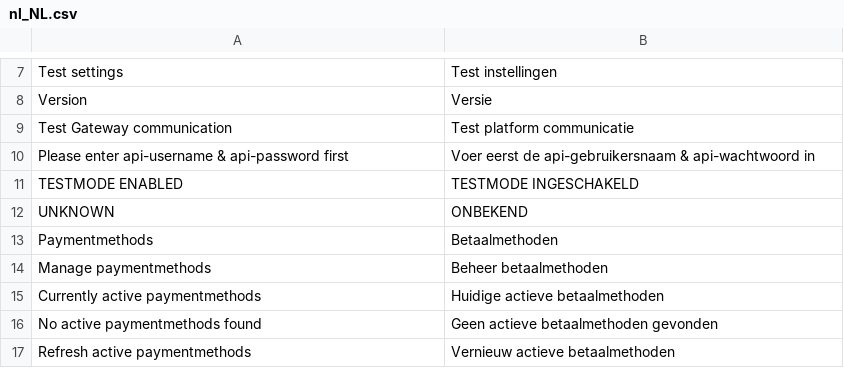
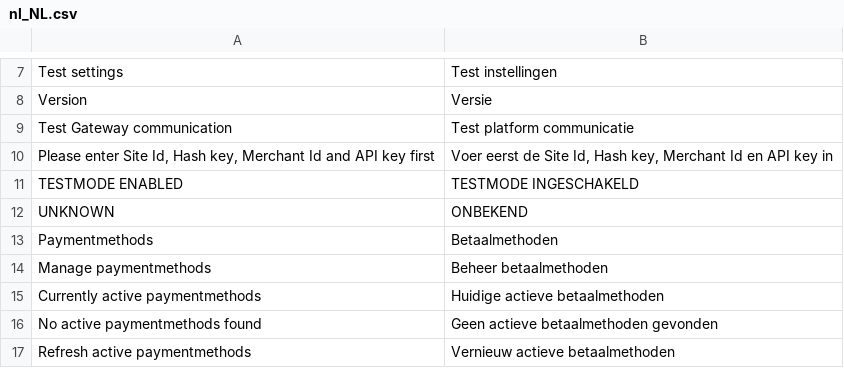
Before and after one commit to SanderAtom/magento2, a CSV file: i18n/nl_NL.csv, drawn as a sheet; only a part is shown, gaps mark what is left out; removed rows and columns are numbered as before the commit, all else as after; the diff names each change by its address in the sheet, - before the commit and + after, or states it on an @@ line.

```diff
--- a/i18n/nl_NL.csv
+++ b/i18n/nl_NL.csv
-row 10: Please enter api-username & api-password first | Voer eerst de api-gebruikersnaam & api-wachtwoord in
+row 10: Please enter Site Id, Hash key, Merchant Id and API key first | Voer eerst de Site Id, Hash key, Merchant Id en API key in
```
Also changed, not shown: i18n/de_DE.csv, 2 other files.
